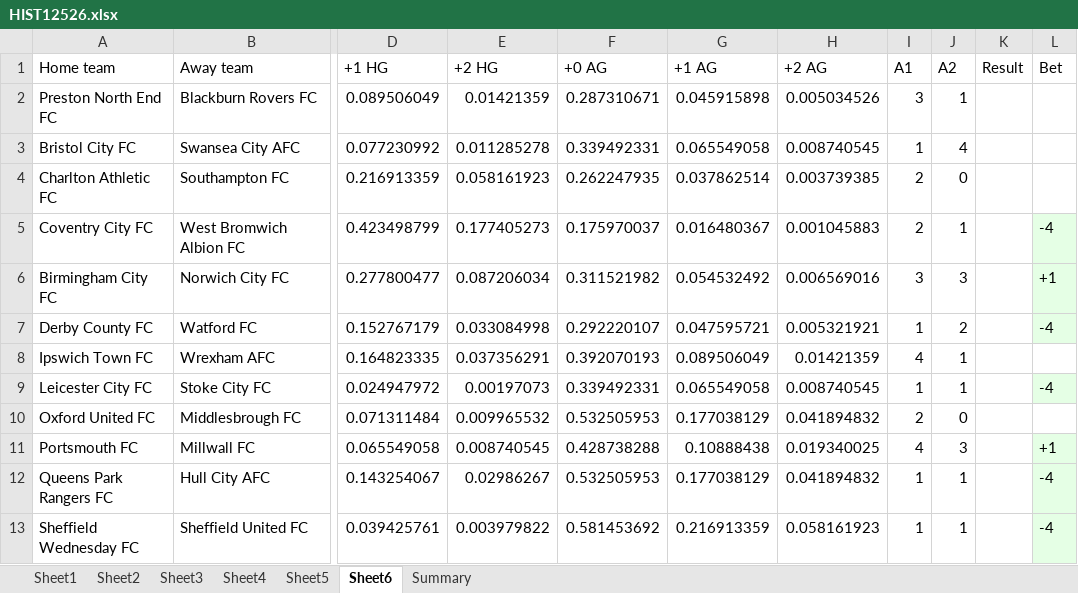
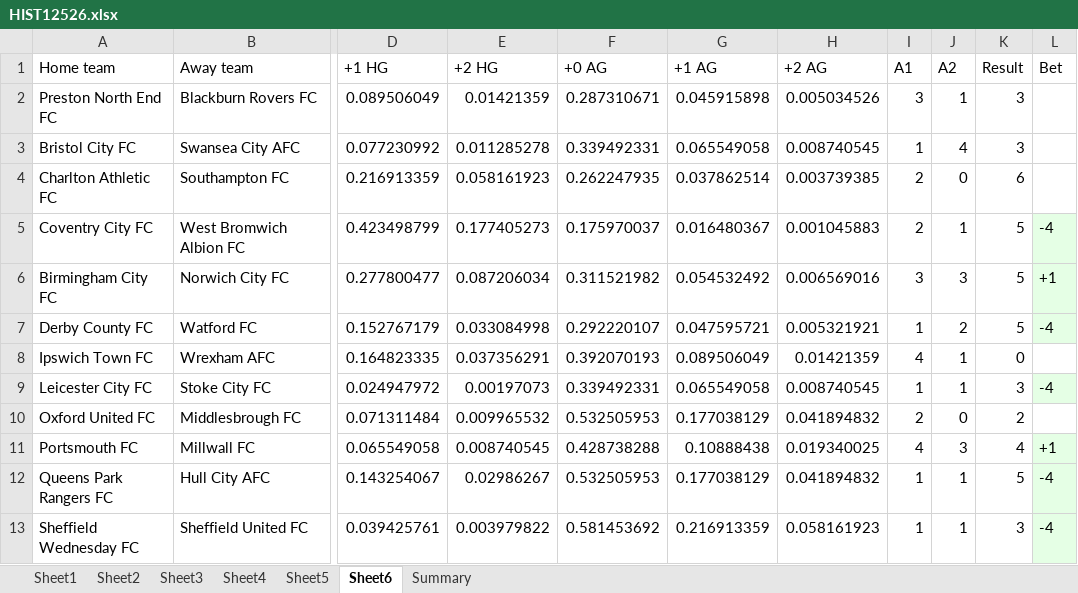
Before and after one commit to NachoGallego/Goal-algorithm, an Excel workbook: API/HIST12526.xlsx, sheet Sheet6, drawn as a sheet; only a part is shown, gaps mark what is left out; values as stored, in another font and other column widths than the file's, no borders; charts and pictures not drawn; the diff names each change by its address in the sheet, - before the commit and + after, or states it on an @@ line.

Commit message:
Updated results/summary.
Added columns for each prediction value. Filter to show only matches with bets. Uploaded csv with all data (games and results).

```diff
--- a/API/HIST12526.xlsx (sheet Sheet6)
+++ b/API/HIST12526.xlsx (sheet Sheet6)
-K2:K3 (Result): (empty)
+K2:K3 (Result): 3
-K4 (Result): (empty)
+K4 (Result): 6
-K5:K7 (Result): (empty)
+K5:K7 (Result): 5
-K8 (Result): (empty)
+K8 (Result): 0
-K9 (Result): (empty)
+K9 (Result): 3
-K10 (Result): (empty)
+K10 (Result): 2
-K11 (Result): (empty)
+K11 (Result): 4
-K12 (Result): (empty)
+K12 (Result): 5
-K13 (Result): (empty)
+K13 (Result): 3
```
Also changed, not shown: sheet Summary, sheet Sheet3, sheet Sheet4, sheet Sheet5, sheet Sheet2, sheet Sheet1, 2 other files.
